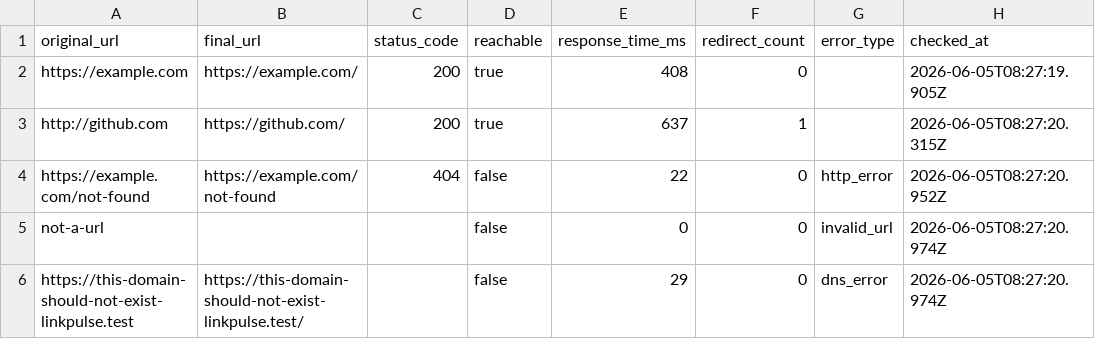
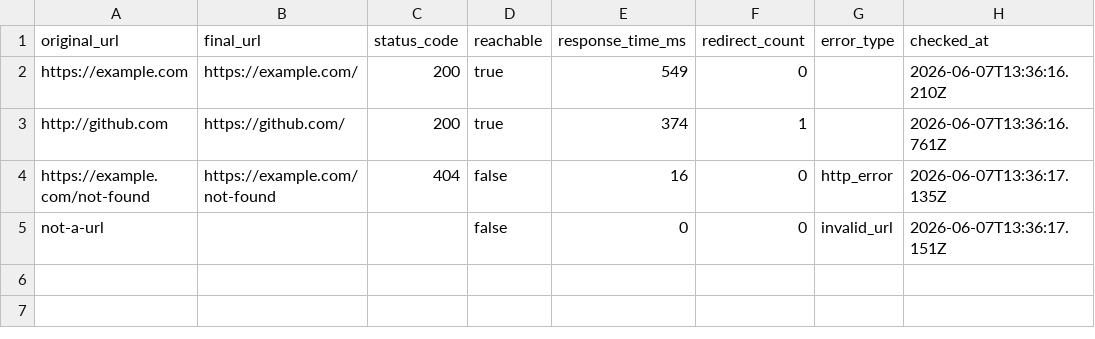
Before and after one commit to ItzPranav61/linkpulse, a CSV file: reports/linkpulse-report.csv, drawn as a sheet.

Commit message:
feat: add CSV url-column support

```diff
--- a/reports/linkpulse-report.csv
+++ b/reports/linkpulse-report.csv
@@ -1,6 +1,5 @@
 original_url,final_url,status_code,reachable,response_time_ms,redirect_count,error_type,checked_at
-https://example.com,https://example.com/,200,true,408,0,,2026-06-05T08:27:19.905Z
-http://github.com,https://github.com/,200,true,637,1,,2026-06-05T08:27:20.315Z
-https://example.com/not-found,https://example.com/not-found,404,false,22,0,http_error,2026-06-05T08:27:20.952Z
-not-a-url,,,false,0,0,invalid_url,2026-06-05T08:27:20.974Z
-https://this-domain-should-not-exist-linkpulse.test,https://this-domain-should-not-exist-linkpulse.test/,,false,29,0,dns_error,2026-06-05T08:27:20.974Z
+https://example.com,https://example.com/,200,true,549,0,,2026-06-07T13:36:16.210Z
+http://github.com,https://github.com/,200,true,374,1,,2026-06-07T13:36:16.761Z
+https://example.com/not-found,https://example.com/not-found,404,false,16,0,http_error,2026-06-07T13:36:17.135Z
+not-a-url,,,false,0,0,invalid_url,2026-06-07T13:36:17.151Z
```
Also changed, not shown: 4 other files.
